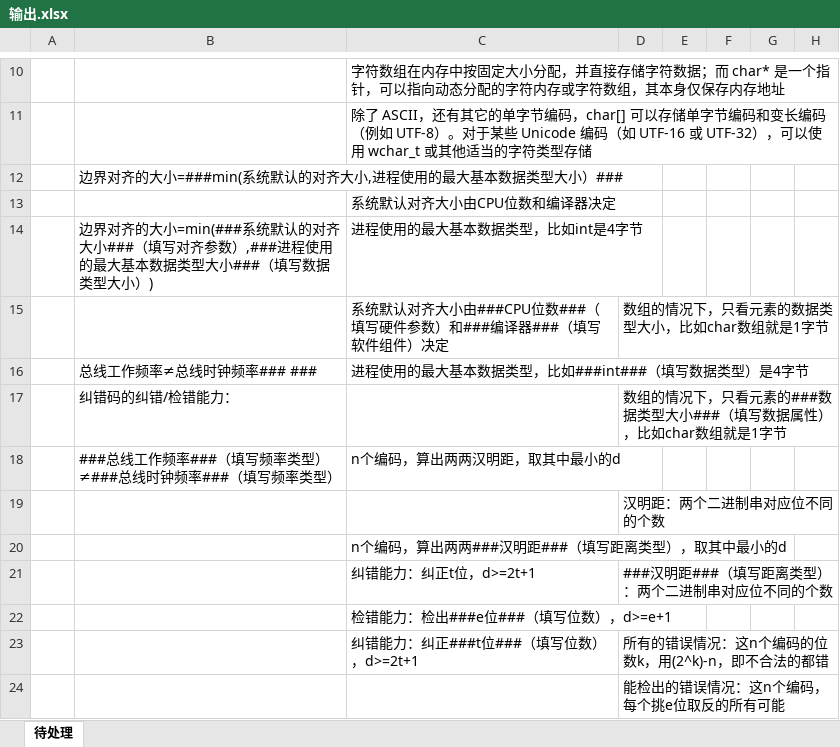
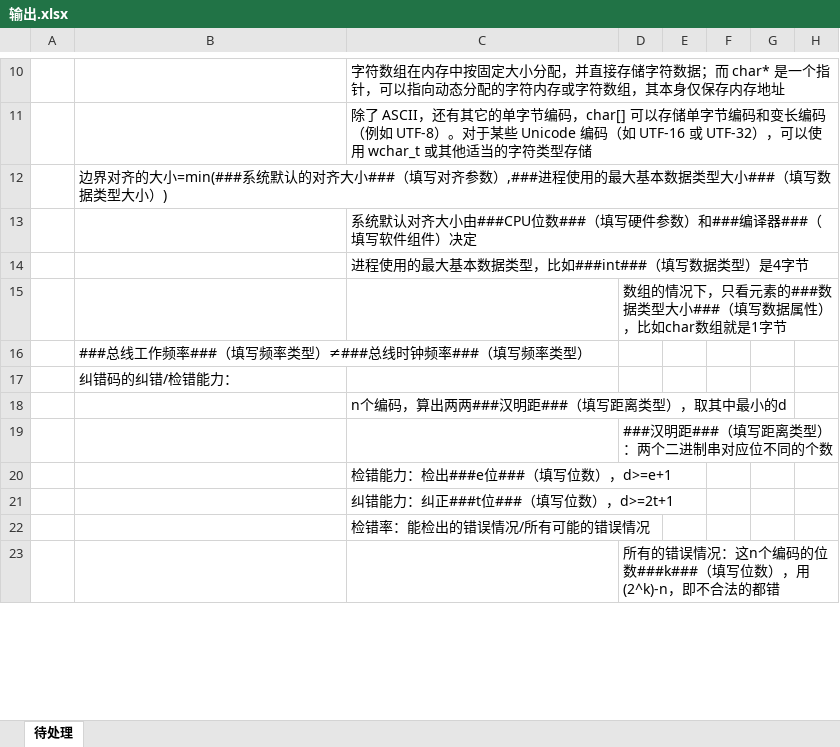
Before and after one commit to AlucardNosferatu/NPEE, an Excel workbook: Note/输出.xlsx, sheet 待处理, drawn as a sheet; only a part is shown, gaps mark what is left out; values as stored, in another font and other column widths than the file's, no borders; removed rows and columns are numbered as before the commit, all else as after; the diff covers the shown part only; the diff names each change by its address in the sheet, - before the commit and + after, or states it on an @@ line.

```diff
--- a/Note/输出.xlsx (sheet 待处理)
+++ b/Note/输出.xlsx (sheet 待处理)
-B12: …齐的大小=###min(系统默认的对齐大小,进程使用的最大基本数据类型大小）###
+B12: …齐的大小=min(###系统默认的对齐大小###（填写对齐参数）,###进程使用的最大基本数据类型大小###（填写数据类型大小）)
-C13: 系统默认对齐大小由CPU位数和编译器决定
+C13: 系统默认对齐大小由###CPU位数###（填写硬件参数）和###编译器###（填写软件组件）决定
-row 14:  | 边界对齐的大小=min(###系统默认的对齐大小###（填写对齐参数）,###进程使用的最大基本数据类型大小###（填写数据类型大小）) | 进程使用的最大基本数据类型，比如int是4字节
-row 15:  |  | 系统默认对齐大小由###CPU位数###（填写硬件参数）和###编译器###（填写软件组件）决定 | 数组的情况下，只看元素的数据类型大小，比如char数组就是1字节
-B14: 总线工作频率≠总线时钟频率### ###
+B14: (empty)
-row 17:  | 纠错码的纠错/检错能力： |  | 数组的情况下，只看元素的###数据类型大小###（填写数据属性），比如char数组就是1字节
-row 18:  | ###总线工作频率###（填写频率类型）≠###总线时钟频率###（填写频率类型） | n个编码，算出两两汉明距，取其中最小的d
-D15: 汉明距：两个二进制串对应位不同的个数
+D15: 数组的情况下，只看元素的###数据类型大小###（填写数据属性），比如char数组就是1字节
+row 16:  | ###总线工作频率###（填写频率类型）≠###总线时钟频率###（填写频率类型）
+row 17:  | 纠错码的纠错/检错能力：
-C19: 纠错能力：纠正t位，d>=2t+1
+C19: (empty)
-D21: 所有的错误情况：这n个编码的位数k，用(2^k)-n，即不合法的都错
+D21: (empty)
+row 22:  |  | 检错率：能检出的错误情况/所有可能的错误情况
-D23: 能检出的错误情况：这n个编码，每个挑e位取反的所有可能
+D23: 所有的错误情况：这n个编码的位数###k###（填写位数），用(2^k)-n，即不合法的都错
```
Also changed, not shown: 5 added rows, 6 removed rows and 7 edited cells elsewhere in this sheet, Note/测试.xlsx.
